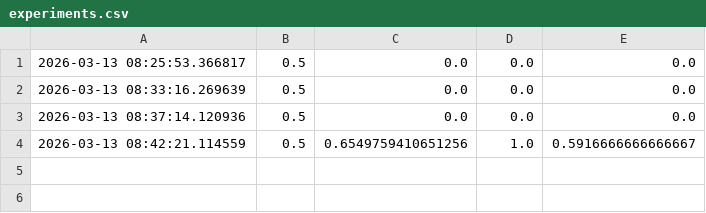
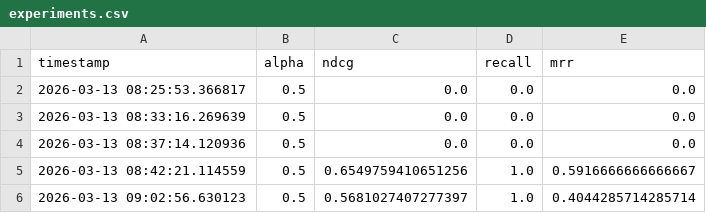
Before and after one commit to Roun4kk/hybrid-search-dashboard, a CSV file: data/metrics/experiments.csv, drawn as a sheet; the diff names each change by its address in the sheet, - before the commit and + after, or states it on an @@ line.

Commit message:
Finalize evaluation dataset and experiment tracking

```diff
--- a/data/metrics/experiments.csv
+++ b/data/metrics/experiments.csv
+row 1: timestamp | alpha | ndcg | recall | mrr
+row 6: 2026-03-13 09:02:56.630123 | 0.5 | 0.5681027407277397 | 1.0 | 0.4044285714285714
```
Also changed, not shown: 4 other files.
